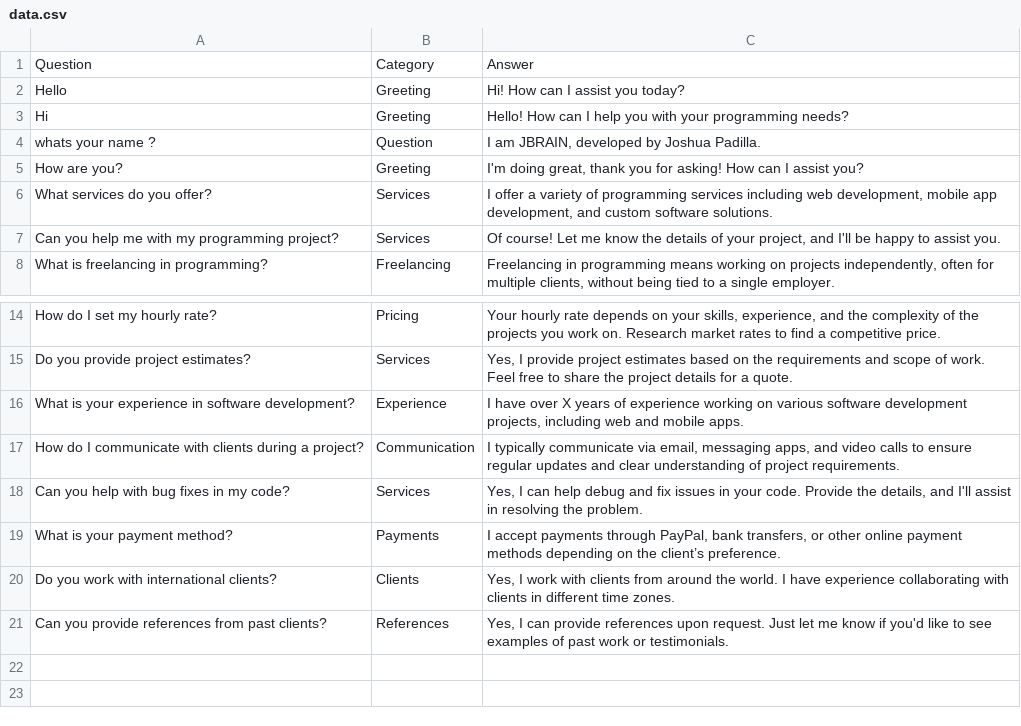
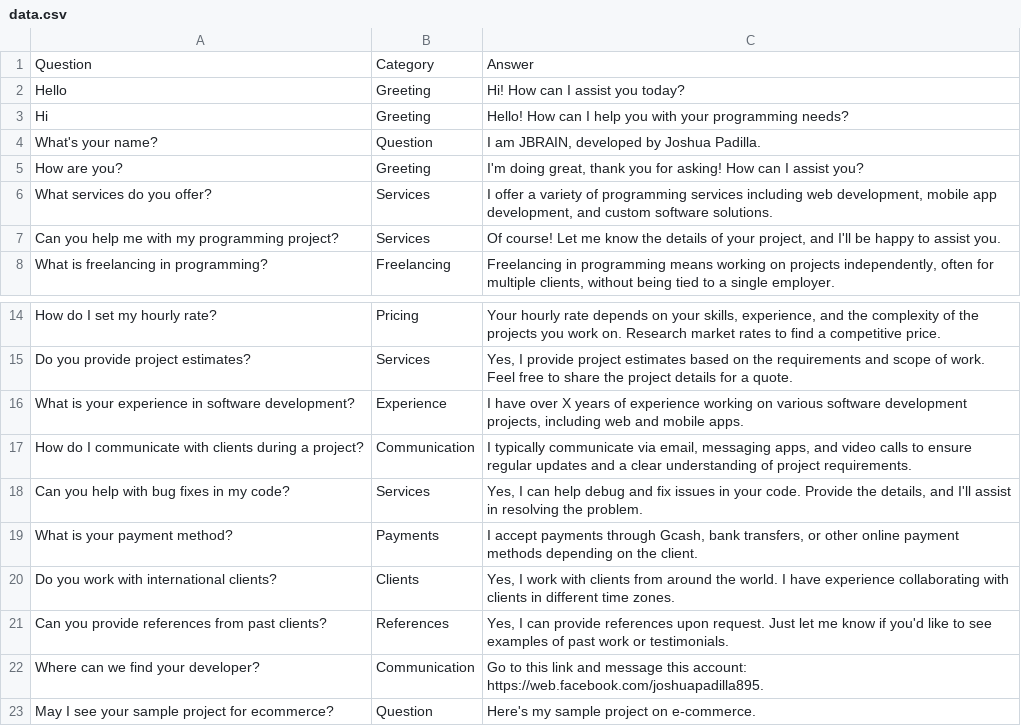
Before and after one commit to anderson895/JBRAINAI, a CSV file: data.csv, drawn as a sheet; only a part is shown, gaps mark what is left out; the diff names each change by its address in the sheet, - before the commit and + after, or states it on an @@ line.

```diff
--- a/data.csv
+++ b/data.csv
-A4: whats your name ?
+A4: What's your name?
-C17: …updates and clear understanding…
+C17: …updates and a clear understanding…
-C19: …payments through PayPal, bank transfers, or other online payment methods depending on the client’s preference.
+C19: …payments through Gcash, bank transfers, or other online payment methods depending on the client.
+row 22: Where can we find your developer? | Communication | Go to this link and message this account: https://web.facebook.com/joshuapadilla895.
+row 23: May I see your sample project for ecommerce? | Question | Here's my sample project on e-commerce.
```
Also changed, not shown: 2 other files.
